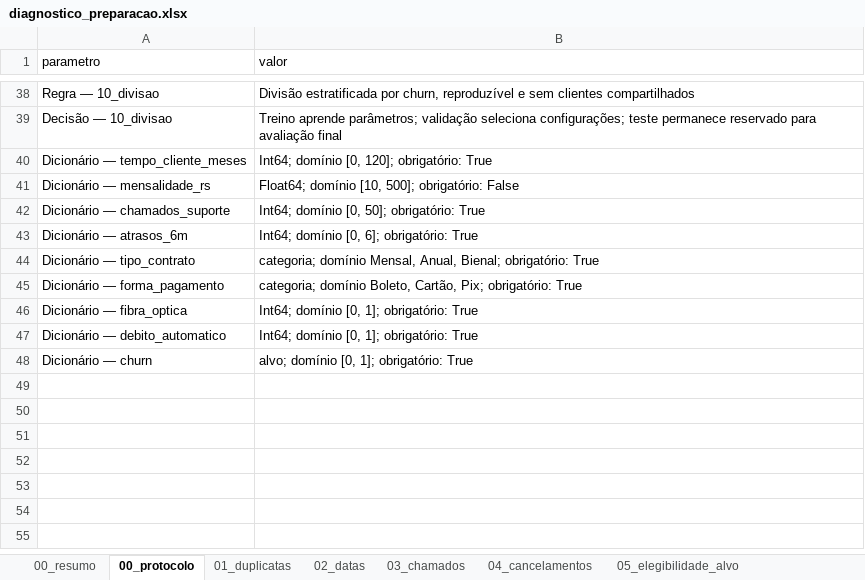
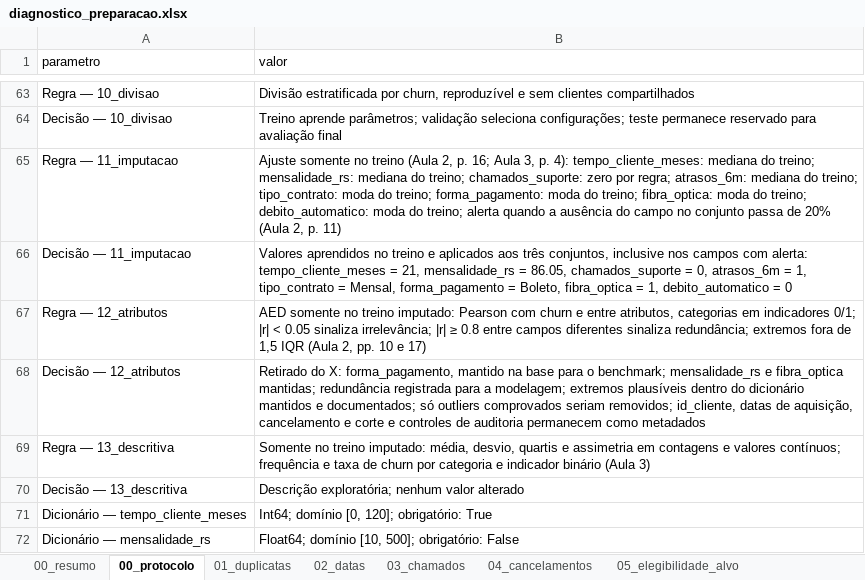
Before and after one commit to mavff/Churn_prediction_ML_approach, an Excel workbook: relatorios/diagnostico_preparacao.xlsx, sheet 00_protocolo, drawn as a sheet; only a part is shown, gaps mark what is left out; the shorter side is filled out with more unchanged rows; values as stored, in another font and other column widths than the file's, no borders; the diff covers the shown part only; the diff names each change by its address in the sheet, - before the commit and + after, or states it on an @@ line.

```diff
--- a/relatorios/diagnostico_preparacao.xlsx (sheet 00_protocolo)
+++ b/relatorios/diagnostico_preparacao.xlsx (sheet 00_protocolo)
+row 65: Regra — 11_imputacao | Ajuste somente no treino (Aula 2, p. 16; Aula 3, p. 4): tempo_cliente_meses: mediana do treino; mensalidade_rs: mediana do treino; chamados_suporte: zero por regra; atrasos_6m: mediana do treino; tipo_contrato: moda do treino; forma_pagamento: moda do treino; fibra_optica: moda do treino; debito_automatico: moda do treino; alerta quando a ausência do campo no conjunto passa de 20% (Aula 2, p. 11)
+row 66: Decisão — 11_imputacao | Valores aprendidos no treino e aplicados aos três conjuntos, inclusive nos campos com alerta: tempo_cliente_meses = 21, mensalidade_rs = 86.05, chamados_suporte = 0, atrasos_6m = 1, tipo_contrato = Mensal, forma_pagamento = Boleto, fibra_optica = 1, debito_automatico = 0
+row 67: Regra — 12_atributos | AED somente no treino imputado: Pearson com churn e entre atributos, categorias em indicadores 0/1; |r| < 0.05 sinaliza irrelevância; |r| ≥ 0.8 entre campos diferentes sinaliza redundância; extremos fora de 1,5 IQR (Aula 2, pp. 10 e 17)
+row 68: Decisão — 12_atributos | Retirado do X: forma_pagamento, mantido na base para o benchmark; mensalidade_rs e fibra_optica mantidas; redundância registrada para a modelagem; extremos plausíveis dentro do dicionário mantidos e documentados; só outliers comprovados seriam removidos; id_cliente, datas de aquisição, cancelamento e corte e controles de auditoria permanecem como metadados
+row 69: Regra — 13_descritiva | Somente no treino imputado: média, desvio, quartis e assimetria em contagens e valores contínuos; frequência e taxa de churn por categoria e indicador binário (Aula 3)
+row 70: Decisão — 13_descritiva | Descrição exploratória; nenhum valor alterado
```
Also changed, not shown: 25 added rows elsewhere in this sheet, sheet 00_resumo, other sheet tabs, 29 other files.
